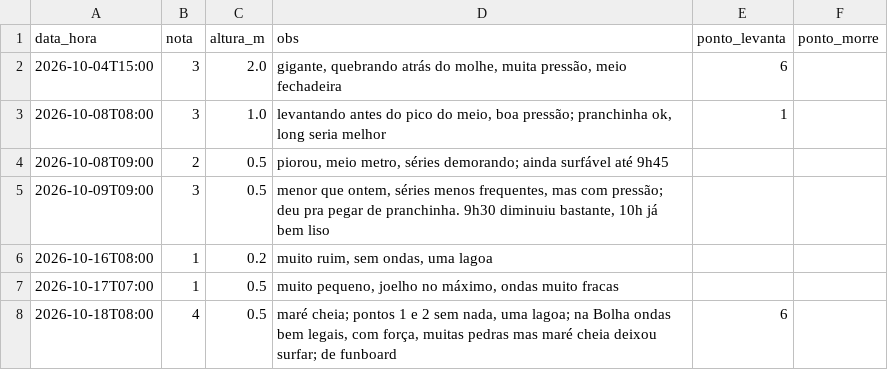
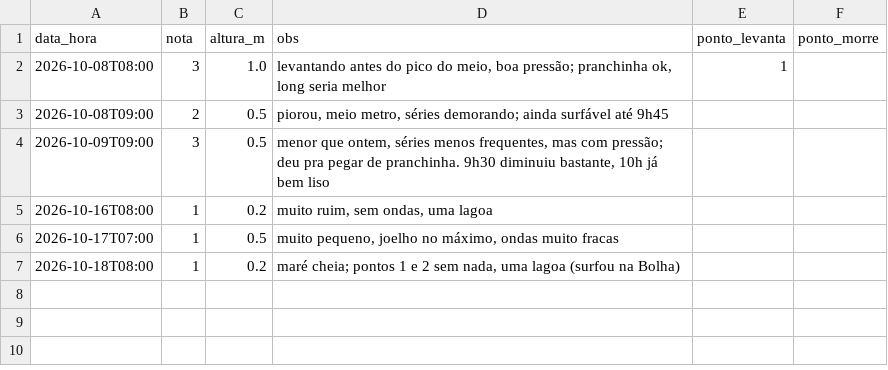
Before and after one commit to JuanAudaces/barrinha_forecast, a CSV file: sessoes.csv, drawn as a sheet.

```diff
--- a/sessoes.csv
+++ b/sessoes.csv
@@ -1,3 +1,2 @@
 data_hora,nota,altura_m,obs,ponto_levanta,ponto_morre
-2026-10-04T15:00,3,2.0,"gigante, quebrando atrás do molhe, muita pressão, meio fechadeira",6,
 2026-10-08T08:00,3,1.0,"levantando antes do pico do meio, boa pressão; pranchinha ok, long seria melhor",1,
@@ -7,2 +6,2 @@ data_hora,nota,altura_m,obs,ponto_levanta,ponto_morre
 2026-10-17T07:00,1,0.5,"muito pequeno, joelho no máximo, ondas muito fracas",,
-2026-10-18T08:00,4,0.5,"maré cheia; pontos 1 e 2 sem nada, uma lagoa; na Bolha ondas bem legais, com força, muitas pedras mas maré cheia deixou surfar; de funboard",6,
+2026-10-18T08:00,1,0.2,"maré cheia; pontos 1 e 2 sem nada, uma lagoa (surfou na Bolha)",,
```
Also changed, not shown: 7 other files.
